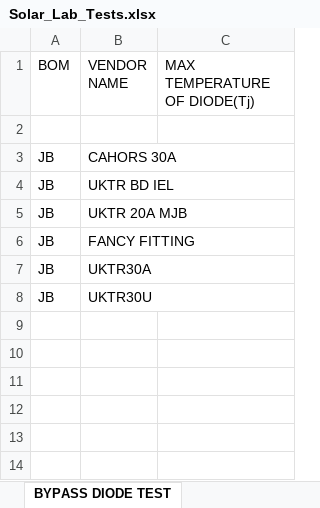
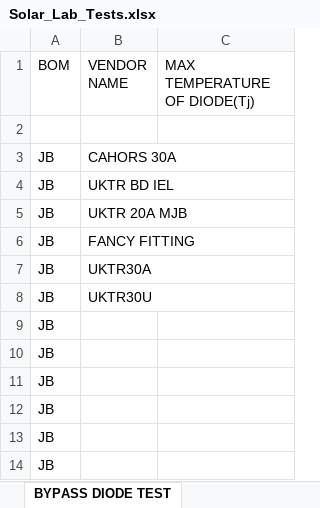
Before and after one commit to naveen221001/rnd-solar-api, an Excel workbook: data/Solar_Lab_Tests.xlsx, sheet BYPASS DIODE TEST, drawn as a sheet; values as stored, in another font and other column widths than the file's, no borders; table styles not drawn; the diff names each change by its address in the sheet, - before the commit and + after, or states it on an @@ line.

```diff
--- a/data/Solar_Lab_Tests.xlsx (sheet BYPASS DIODE TEST)
+++ b/data/Solar_Lab_Tests.xlsx (sheet BYPASS DIODE TEST)
+row 9: JB
+row 10: JB
+row 11: JB
+row 12: JB
+row 13: JB
+row 14: JB
```
Also changed, not shown: sheet Test Data, data/Chamber_Tests.xlsx, 2 other files.
